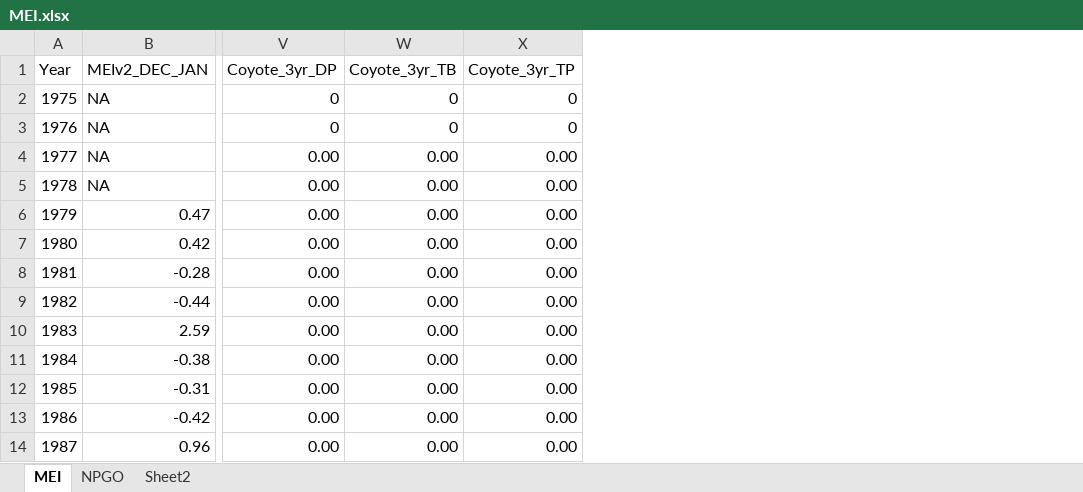
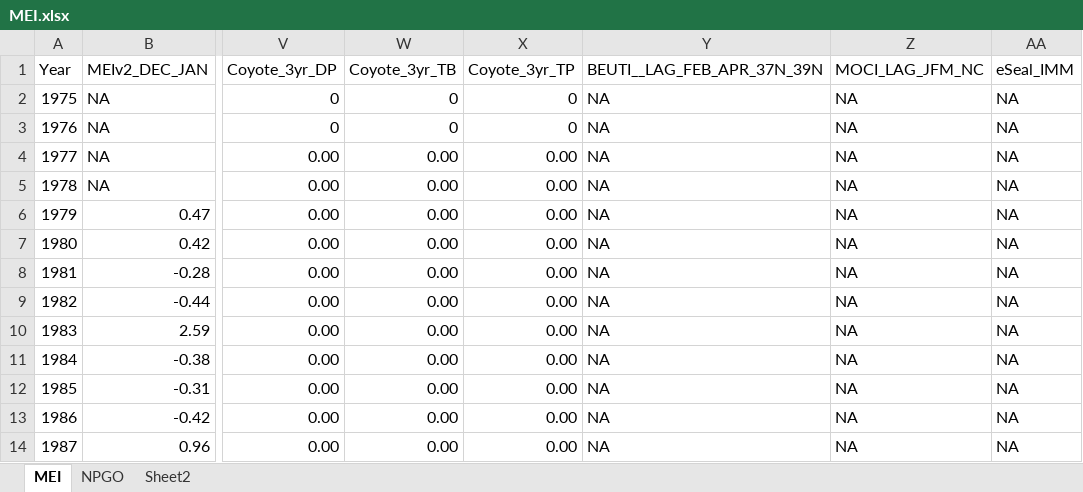
Before and after one commit to pancakereport/harborSeals, an Excel workbook: Data/MEI.xlsx, sheet MEI, drawn as a sheet; only a part is shown, gaps mark what is left out; values as stored, in another font and other column widths than the file's, no borders; the diff names each change by its address in the sheet, - before the commit and + after, or states it on an @@ line.

Commit message:
updated models with MOCI and eSeal

```diff
--- a/Data/MEI.xlsx (sheet MEI)
+++ b/Data/MEI.xlsx (sheet MEI)
+column Y (BEUTI__LAG_FEB_APR_37N_39N), rows 2-14: all NA
+column Z (MOCI_LAG_JFM_NC), rows 2-14: all NA
+column AA (eSeal_IMM), rows 2-14: all NA
```
Also changed, not shown: 8 other files.
